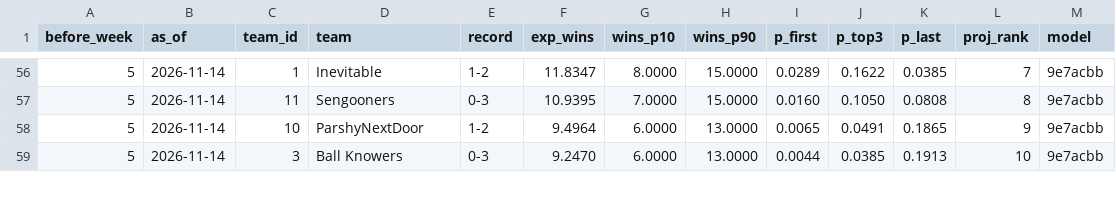
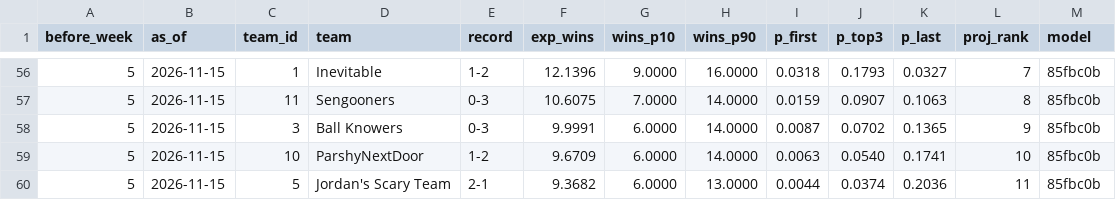
Before and after one commit to Will0Wot/Fantasy_Calculator, a CSV file: tracking/2026-27/standings.csv, drawn as a sheet; only a part is shown, gaps mark what is left out; the diff covers the shown part only.

```diff
--- a/tracking/2026-27/standings.csv
+++ b/tracking/2026-27/standings.csv
@@ -56,4 +56,5 @@ before_week,as_of,team_id,team,record,exp_wins,wins_p10,wins_p90,p_first,p_top3,
-5,2026-11-14,1,Inevitable,1-2,11.8347,8.0000,15.0000,0.0289,0.1622,0.0385,7,9e7acbb
-5,2026-11-14,11,Sengooners,0-3,10.9395,7.0000,15.0000,0.0160,0.1050,0.0808,8,9e7acbb
-5,2026-11-14,10,ParshyNextDoor,1-2,9.4964,6.0000,13.0000,0.0065,0.0491,0.1865,9,9e7acbb
-5,2026-11-14,3,Ball Knowers,0-3,9.2470,6.0000,13.0000,0.0044,0.0385,0.1913,10,9e7acbb
+5,2026-11-15,1,Inevitable,1-2,12.1396,9.0000,16.0000,0.0318,0.1793,0.0327,7,85fbc0b
+5,2026-11-15,11,Sengooners,0-3,10.6075,7.0000,14.0000,0.0159,0.0907,0.1063,8,85fbc0b
+5,2026-11-15,3,Ball Knowers,0-3,9.9991,6.0000,14.0000,0.0087,0.0702,0.1365,9,85fbc0b
+5,2026-11-15,10,ParshyNextDoor,1-2,9.6709,6.0000,14.0000,0.0063,0.0540,0.1741,10,85fbc0b
+5,2026-11-15,5,Jordan's Scary Team,2-1,9.3682,6.0000,13.0000,0.0044,0.0374,0.2036,11,85fbc0b
```
Also changed, not shown: 1 removed row and 47 edited cells elsewhere in this file, tracking/2026-27/matchups.csv, tracking/2026-27/players.csv, 6 other files.
